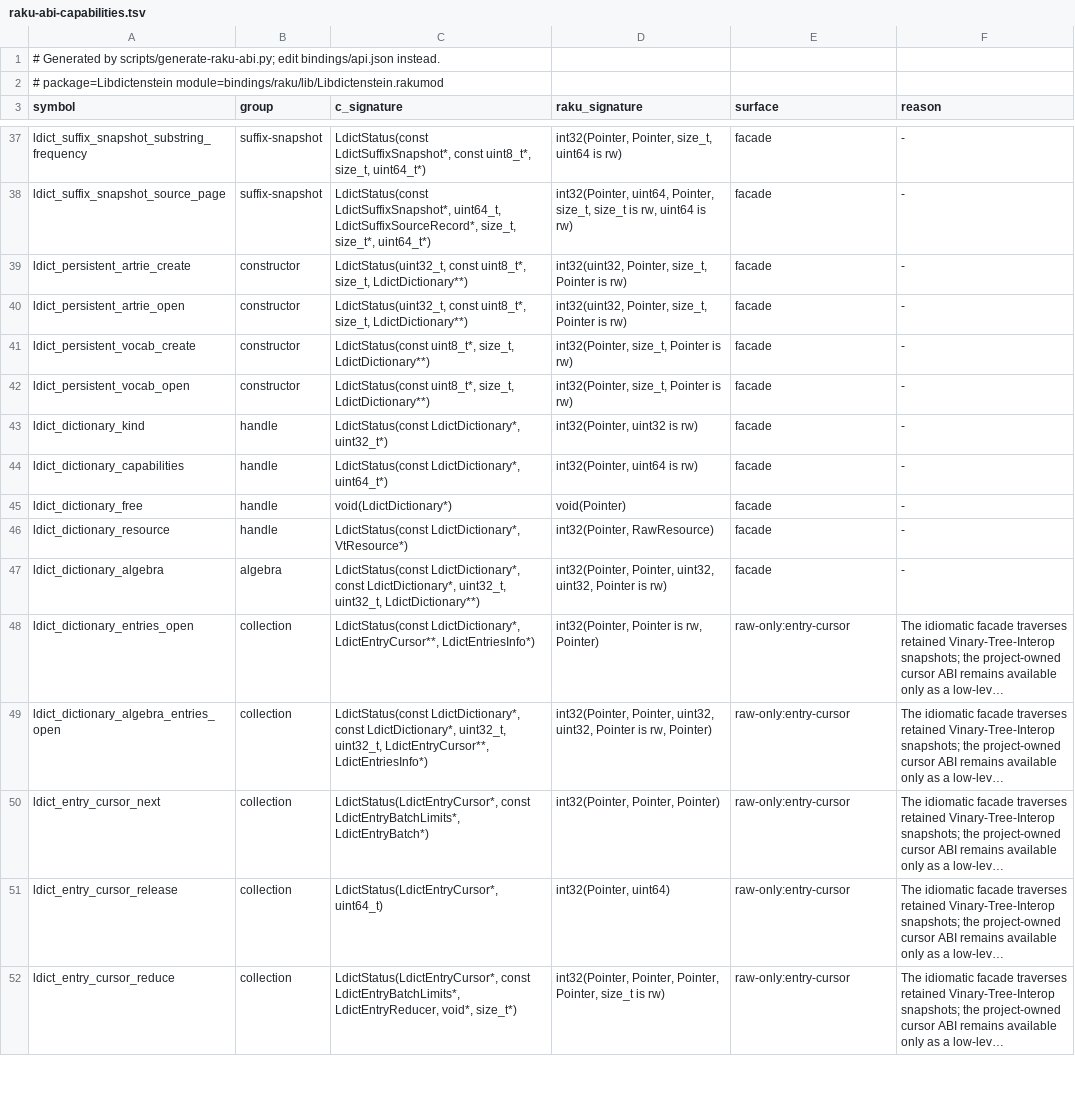
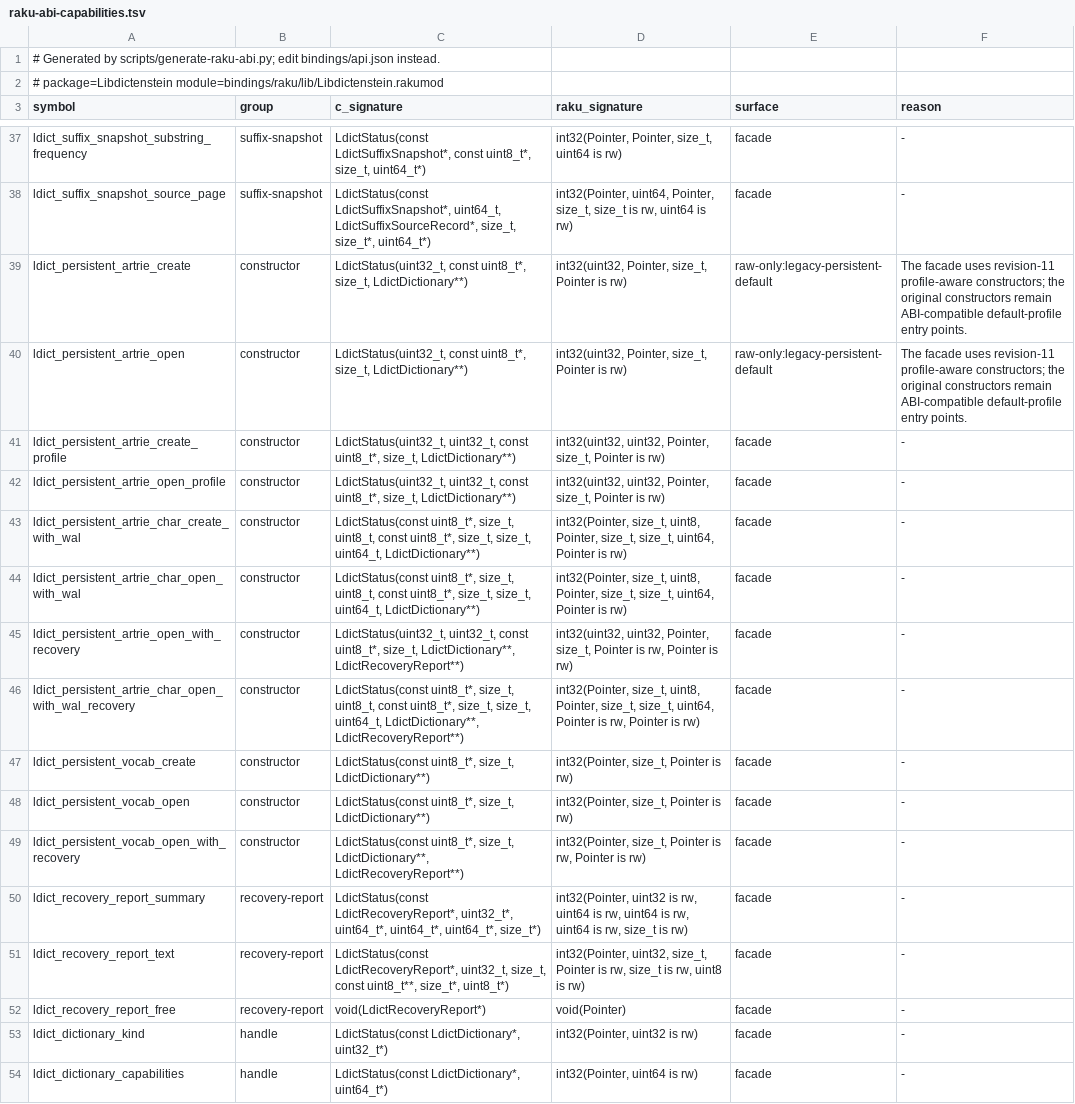
Before and after one commit to vinary-tree/libdictenstein, a TSV file: bindings/generated/raku-abi-capabilities.tsv, drawn as a sheet; only a part is shown, gaps mark what is left out; the shorter side is filled out with more unchanged rows; long unchanged cells end in ….

```diff
--- a/bindings/generated/raku-abi-capabilities.tsv
+++ b/bindings/generated/raku-abi-capabilities.tsv
@@ -38,6 +38,16 @@ ldict_suffix_snapshot_substring_frequency	suffix-snapshot	LdictStatus(const Ldic
 ldict_suffix_snapshot_source_page	suffix-snapshot	LdictStatus(const LdictSuffixSnapshot*, uint64_t, LdictSuffixSourceRecord*, size_t, size_t*, uint64_t*)	int32(Pointer, uint64, Pointer, size_t, size_t is rw, uint64 is rw)	facade	-
-ldict_persistent_artrie_create	constructor	LdictStatus(uint32_t, const uint8_t*, size_t, LdictDictionary**)	int32(uint32, Pointer, size_t, Pointer is rw)	facade	-
-ldict_persistent_artrie_open	constructor	LdictStatus(uint32_t, const uint8_t*, size_t, LdictDictionary**)	int32(uint32, Pointer, size_t, Pointer is rw)	facade	-
+ldict_persistent_artrie_create	constructor	LdictStatus(uint32_t, const uint8_t*, size_t, LdictDictionary**)	int32(uint32, Pointer, size_t, Pointer is rw)	raw-only:legacy-persistent-default	The facade uses revision-11 profile-aware constructors; the original constructors remain ABI-compatible default-profile entry points.
+ldict_persistent_artrie_open	constructor	LdictStatus(uint32_t, const uint8_t*, size_t, LdictDictionary**)	int32(uint32, Pointer, size_t, Pointer is rw)	raw-only:legacy-persistent-default	The facade uses revision-11 profile-aware constructors; the original constructors remain ABI-compatible default-profile entry points.
+ldict_persistent_artrie_create_profile	constructor	LdictStatus(uint32_t, uint32_t, const uint8_t*, size_t, LdictDictionary**)	int32(uint32, uint32, Pointer, size_t, Pointer is rw)	facade	-
+ldict_persistent_artrie_open_profile	constructor	LdictStatus(uint32_t, uint32_t, const uint8_t*, size_t, LdictDictionary**)	int32(uint32, uint32, Pointer, size_t, Pointer is rw)	facade	-
+ldict_persistent_artrie_char_create_with_wal	constructor	LdictStatus(const uint8_t*, size_t, uint8_t, const uint8_t*, size_t, size_t, uint64_t, LdictDictionary**)	int32(Pointer, size_t, uint8, Pointer, size_t, size_t, uint64, Pointer is rw)	facade	-
+ldict_persistent_artrie_char_open_with_wal	constructor	LdictStatus(const uint8_t*, size_t, uint8_t, const uint8_t*, size_t, size_t, uint64_t, LdictDictionary**)	int32(Pointer, size_t, uint8, Pointer, size_t, size_t, uint64, Pointer is rw)	facade	-
+ldict_persistent_artrie_open_with_recovery	constructor	LdictStatus(uint32_t, uint32_t, const uint8_t*, size_t, LdictDictionary**, LdictRecoveryReport**)	int32(uint32, uint32, Pointer, size_t, Pointer is rw, Pointer is rw)	facade	-
+ldict_persistent_artrie_char_open_with_wal_recovery	constructor	LdictStatus(const uint8_t*, size_t, uint8_t, const uint8_t*, size_t, size_t, uint64_t, LdictDictionary**, LdictRecoveryReport**)	int32(Pointer, size_t, uint8, Pointer, size_t, size_t, uint64, Pointer is rw, Pointer is rw)	facade	-
 ldict_persistent_vocab_create	constructor	LdictStatus(const uint8_t*, size_t, LdictDictionary**)	int32(Pointer, size_t, Pointer is rw)	facade	-
 ldict_persistent_vocab_open	constructor	LdictStatus(const uint8_t*, size_t, LdictDictionary**)	int32(Pointer, size_t, Pointer is rw)	facade	-
+ldict_persistent_vocab_open_with_recovery	constructor	LdictStatus(const uint8_t*, size_t, LdictDictionary**, LdictRecoveryReport**)	int32(Pointer, size_t, Pointer is rw, Pointer is rw)	facade	-
+ldict_recovery_report_summary	recovery-report	LdictStatus(const LdictRecoveryReport*, uint32_t*, uint64_t*, uint64_t*, uint64_t*, size_t*)	int32(Pointer, uint32 is rw, uint64 is rw, uint64 is rw, uint64 is rw, size_t is rw)	facade	-
+ldict_recovery_report_text	recovery-report	LdictStatus(const LdictRecoveryReport*, uint32_t, size_t, const uint8_t**, size_t*, uint8_t*)	int32(Pointer, uint32, size_t, Pointer is rw, size_t is rw, uint8 is rw)	facade	-
+ldict_recovery_report_free	recovery-report	void(LdictRecoveryReport*)	void(Pointer)	facade	-
 ldict_dictionary_kind	handle	LdictStatus(const LdictDictionary*, uint32_t*)	int32(Pointer, uint32 is rw)	facade	-
```
Also changed, not shown: bindings/generated/julia-abi-capabilities.tsv, formal-verification/UNSAFE_CONTRACTS.tsv, 21 other files.
